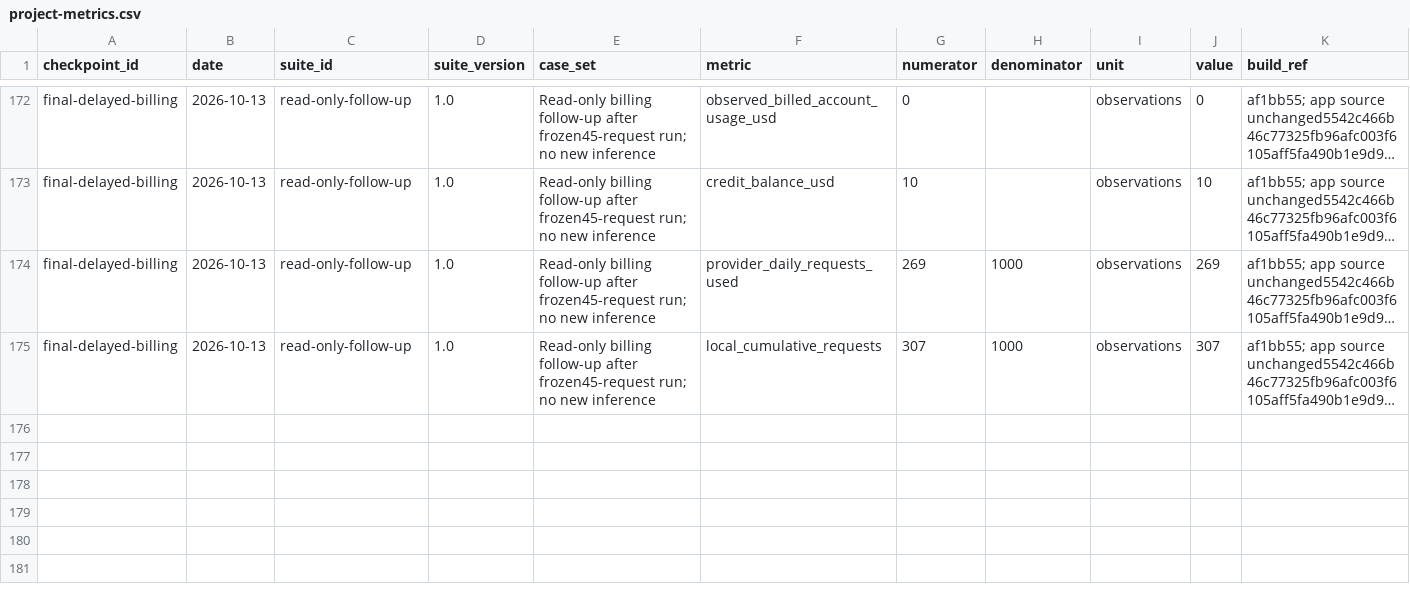
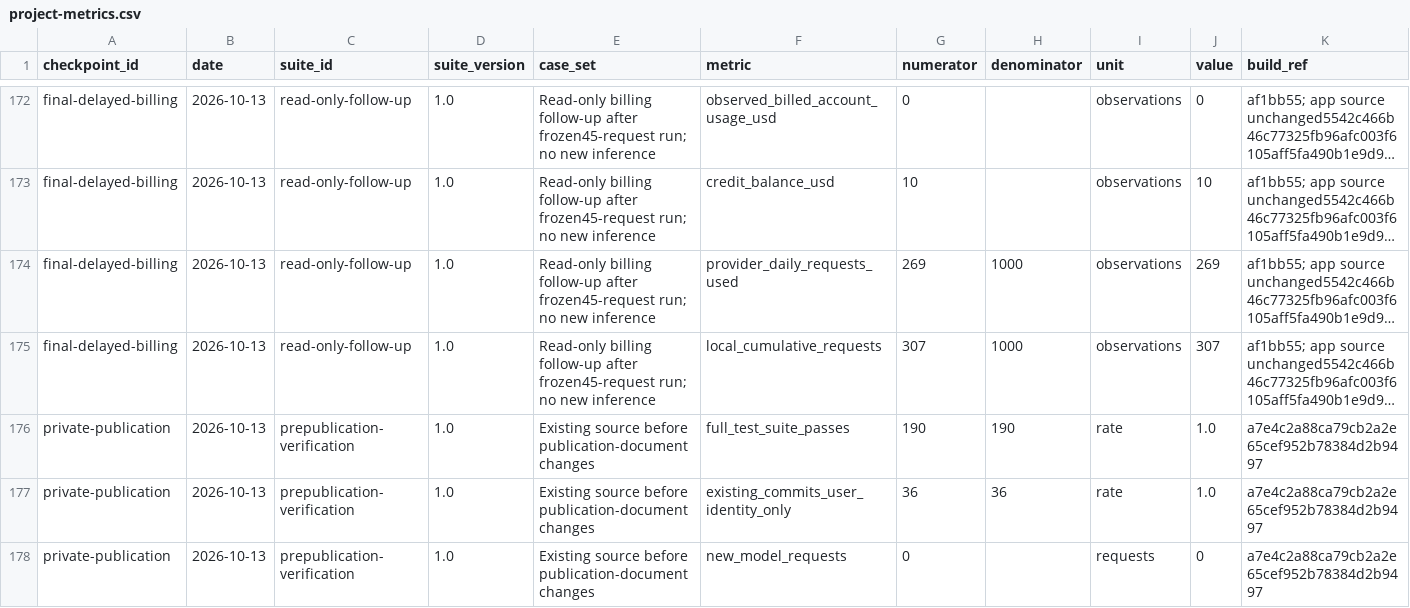
Before and after one commit to csakilan/logistics-recovery-agent, a CSV file: outputs/project-metrics.csv, drawn as a sheet; only a part is shown, gaps mark what is left out; long unchanged cells end in …; rows hold the shown columns only; the diff names each change by its address in the sheet, - before the commit and + after, or states it on an @@ line.

```diff
--- a/outputs/project-metrics.csv
+++ b/outputs/project-metrics.csv
+row 176: private-publication | 2026-10-13 | prepublication-verification | 1.0 | Existing source before publication-document changes | full_test_suite_passes | 190 | 190 | rate | 1.0 | a7e4c2a88ca79cb2a2e65cef952b78384d2b9497
+row 177: private-publication | 2026-10-13 | prepublication-verification | 1.0 | Existing source before publication-document changes | existing_commits_user_identity_only | 36 | 36 | rate | 1.0 | a7e4c2a88ca79cb2a2e65cef952b78384d2b9497
+row 178: private-publication | 2026-10-13 | prepublication-verification | 1.0 | Existing source before publication-document changes | new_model_requests | 0 |  | requests | 0 | a7e4c2a88ca79cb2a2e65cef952b78384d2b9497
```
Also changed, not shown: outputs/engineering-judgment-events.csv, 6 other files.
